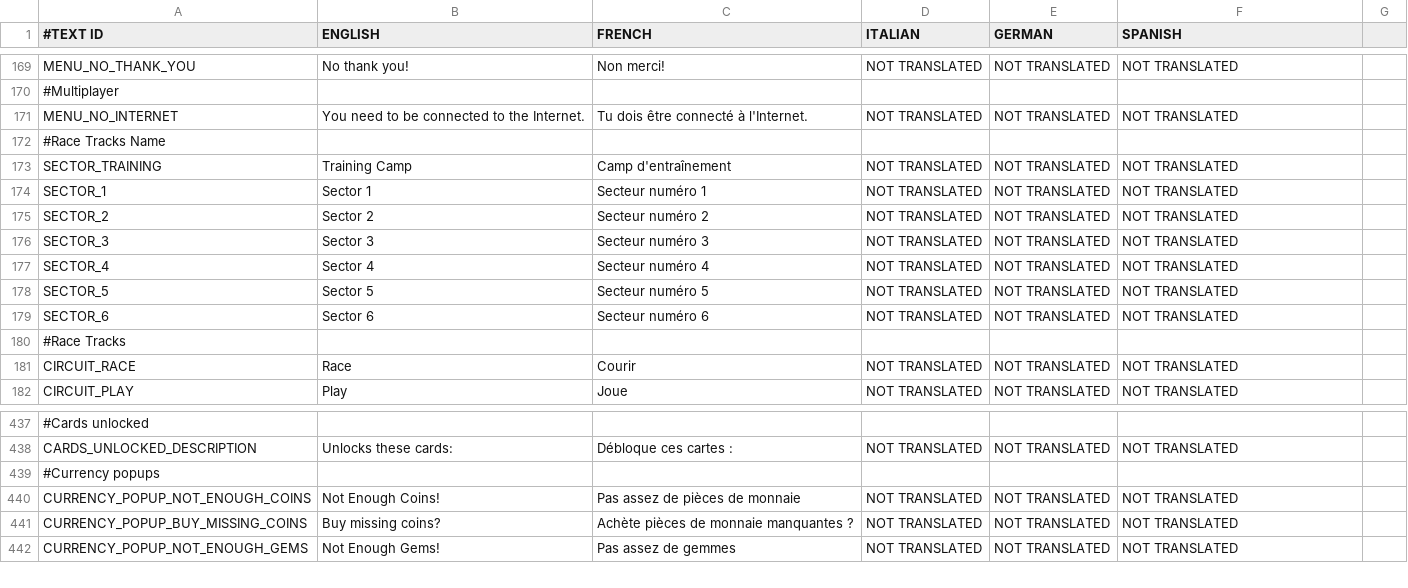
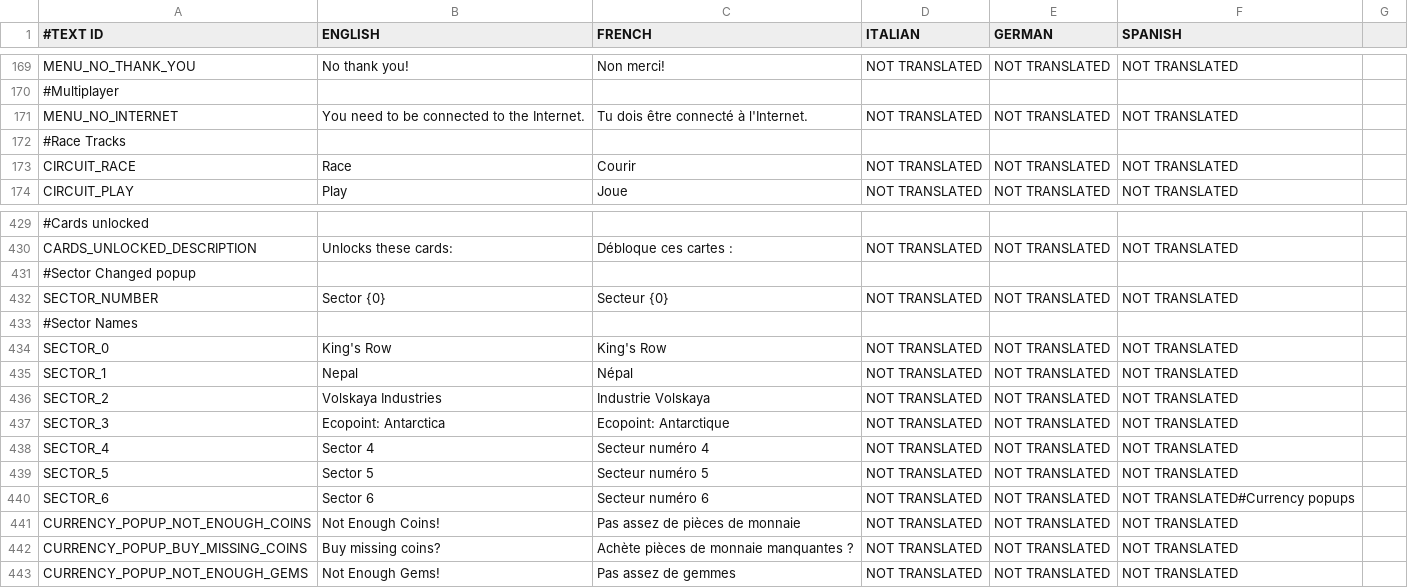
Before and after one commit to shahbazGamedev/Hero-s-Run, a CSV file: Assets/Resources/Localization/GameText.csv, drawn as a sheet; only a part is shown, gaps mark what is left out; removed rows and columns are numbered as before the commit, all else as after; the diff names each change by its address in the sheet, - before the commit and + after, or states it on an @@ line.

Commit message:
Fourth pass change sector
Sector info is now filled

```diff
--- a/Assets/Resources/Localization/GameText.csv
+++ b/Assets/Resources/Localization/GameText.csv
-row 172: #Race Tracks Name
-row 173: SECTOR_TRAINING | Training Camp | Camp d'entraînement | NOT TRANSLATED | NOT TRANSLATED | NOT TRANSLATED
-row 174: SECTOR_1 | Sector 1 | Secteur numéro 1 | NOT TRANSLATED | NOT TRANSLATED | NOT TRANSLATED
-row 175: SECTOR_2 | Sector 2 | Secteur numéro 2 | NOT TRANSLATED | NOT TRANSLATED | NOT TRANSLATED
-row 176: SECTOR_3 | Sector 3 | Secteur numéro 3 | NOT TRANSLATED | NOT TRANSLATED | NOT TRANSLATED
-row 179: SECTOR_6 | Sector 6 | Secteur numéro 6 | NOT TRANSLATED | NOT TRANSLATED | NOT TRANSLATED
-A431 (#TEXT ID): #Currency popups
+A431 (#TEXT ID): #Sector Changed popup
+row 432: SECTOR_NUMBER | Sector {0} | Secteur {0} | NOT TRANSLATED | NOT TRANSLATED | NOT TRANSLATED
+row 433: #Sector Names
+row 434: SECTOR_0 | King's Row | King's Row | NOT TRANSLATED | NOT TRANSLATED | NOT TRANSLATED
+row 435: SECTOR_1 | Nepal | Népal | NOT TRANSLATED | NOT TRANSLATED | NOT TRANSLATED
+row 436: SECTOR_2 | Volskaya Industries | Industrie Volskaya | NOT TRANSLATED | NOT TRANSLATED | NOT TRANSLATED
+row 437: SECTOR_3 | Ecopoint: Antarctica | Ecopoint: Antarctique | NOT TRANSLATED | NOT TRANSLATED | NOT TRANSLATED
@@ row 177 moved to row 438: SECTOR_4 @@
@@ row 178 moved to row 439: SECTOR_5 @@
+row 440: SECTOR_6 | Sector 6 | Secteur numéro 6 | NOT TRANSLATED | NOT TRANSLATED | NOT TRANSLATED#Currency popups
```
Also changed, not shown: 27 other files.
